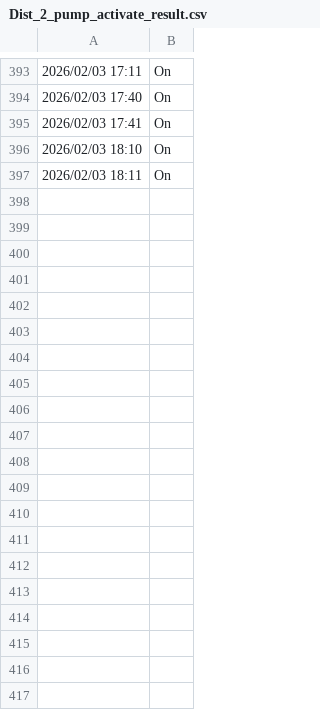
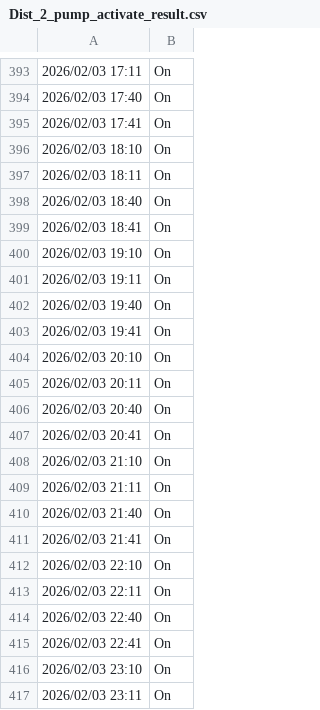
Before and after one commit to Br4ndonLee/cja, a CSV file: data/Dist_2_pump_activate_result.csv, drawn as a sheet; only a part is shown, gaps mark what is left out; the diff covers the shown part only; the diff names each change by its address in the sheet, - before the commit and + after, or states it on an @@ line.

```diff
--- a/data/Dist_2_pump_activate_result.csv
+++ b/data/Dist_2_pump_activate_result.csv
+row 398: 2026/02/03 18:40 | On
+row 399: 2026/02/03 18:41 | On
+row 400: 2026/02/03 19:10 | On
+row 401: 2026/02/03 19:11 | On
+row 402: 2026/02/03 19:40 | On
+row 403: 2026/02/03 19:41 | On
+row 404: 2026/02/03 20:10 | On
+row 405: 2026/02/03 20:11 | On
+row 406: 2026/02/03 20:40 | On
+row 407: 2026/02/03 20:41 | On
+row 408: 2026/02/03 21:10 | On
+row 409: 2026/02/03 21:11 | On
+row 410: 2026/02/03 21:40 | On
+row 411: 2026/02/03 21:41 | On
+row 412: 2026/02/03 22:10 | On
+row 413: 2026/02/03 22:11 | On
+row 414: 2026/02/03 22:40 | On
+row 415: 2026/02/03 22:41 | On
+row 416: 2026/02/03 23:10 | On
+row 417: 2026/02/03 23:11 | On
```
Also changed, not shown: 40 added rows elsewhere in this file, data/Dist_1_pump_activate_result.csv, 6 other files.
